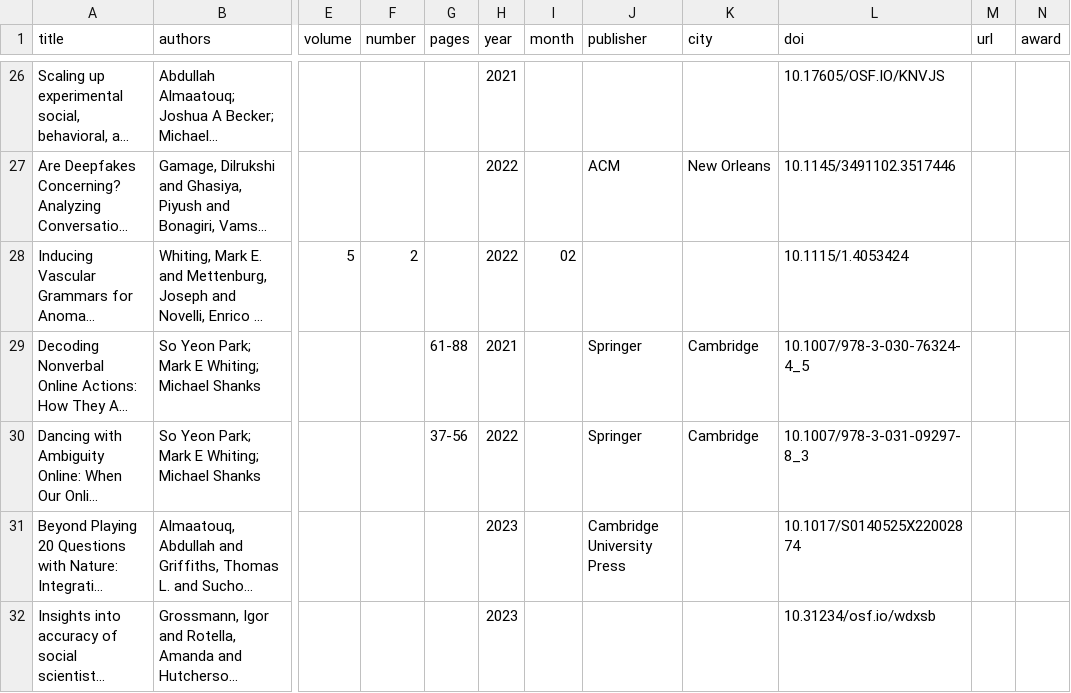
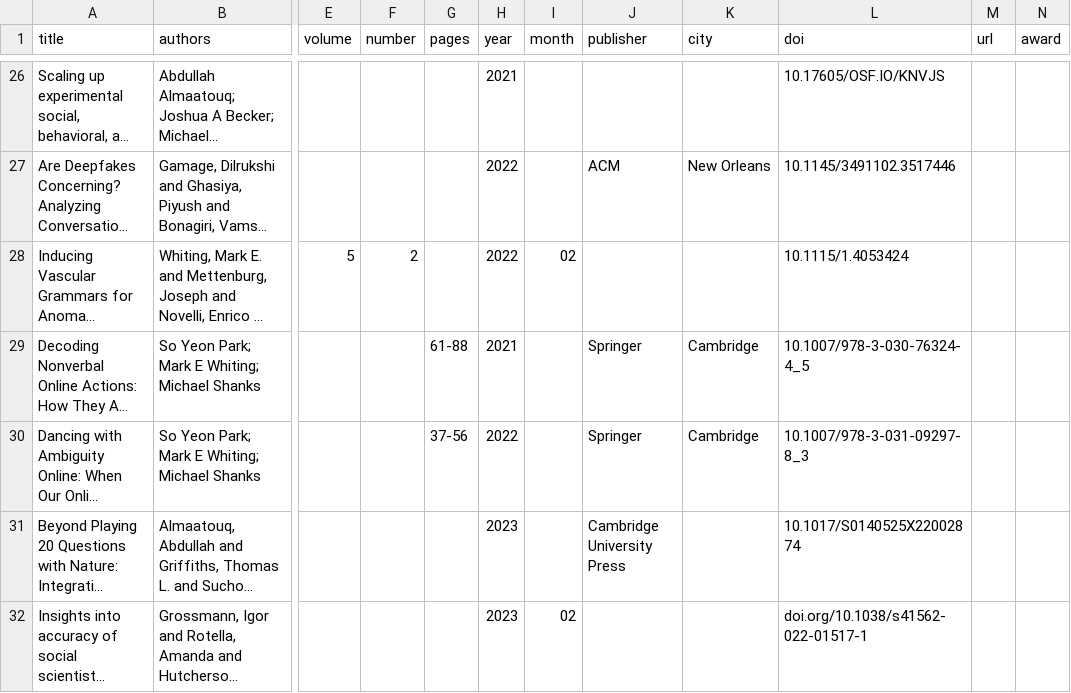
Before and after one commit to markwhiting/Whiting.me, a CSV file: _data/publications.csv, drawn as a sheet; only a part is shown, gaps mark what is left out; long unchanged cells end in …; the diff names each change by its address in the sheet, - before the commit and + after, or states it on an @@ line.

Commit message:
Update publications.csv

```diff
--- a/_data/publications.csv
+++ b/_data/publications.csv
-I32 (month): (empty)
+I32 (month): 02
-L32 (doi): 10.31234/osf.io/wdxsb
+L32 (doi): doi.org/10.1038/s41562-022-01517-1
```
